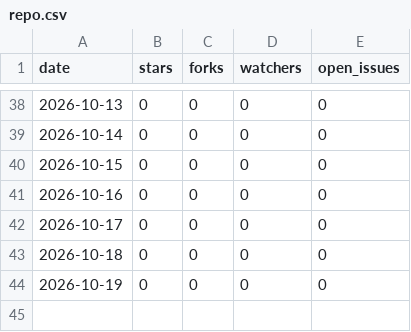
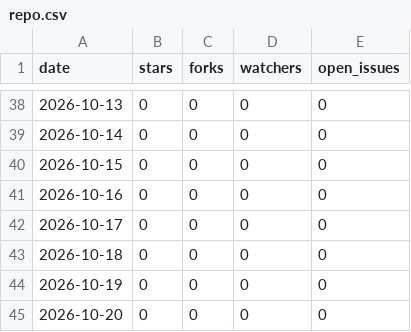
Before and after one commit to jerryliu0103/curation-discipline, a CSV file: metrics/repo.csv, drawn as a sheet; only a part is shown, gaps mark what is left out; the diff names each change by its address in the sheet, - before the commit and + after, or states it on an @@ line.

```diff
--- a/metrics/repo.csv
+++ b/metrics/repo.csv
+row 45: 2026-10-20 | 0 | 0 | 0 | 0
```
